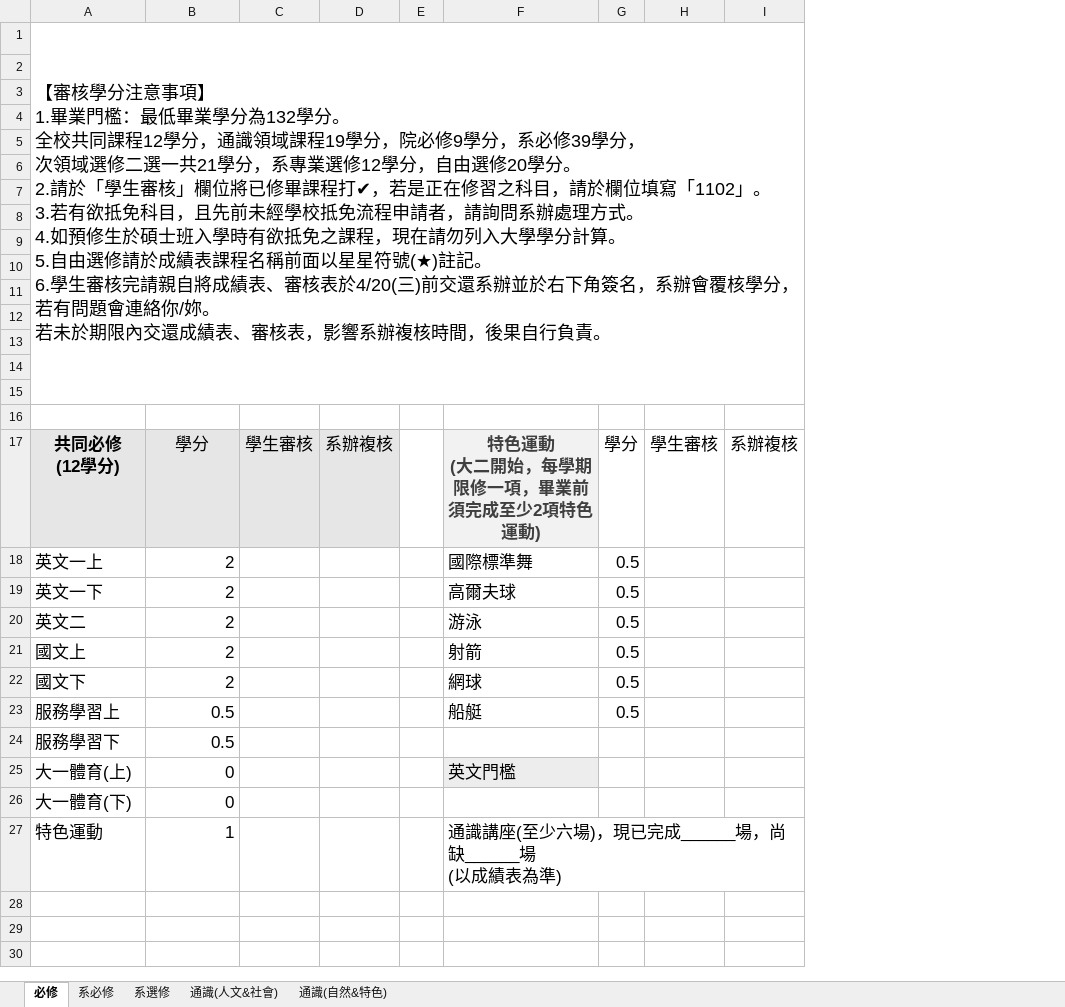
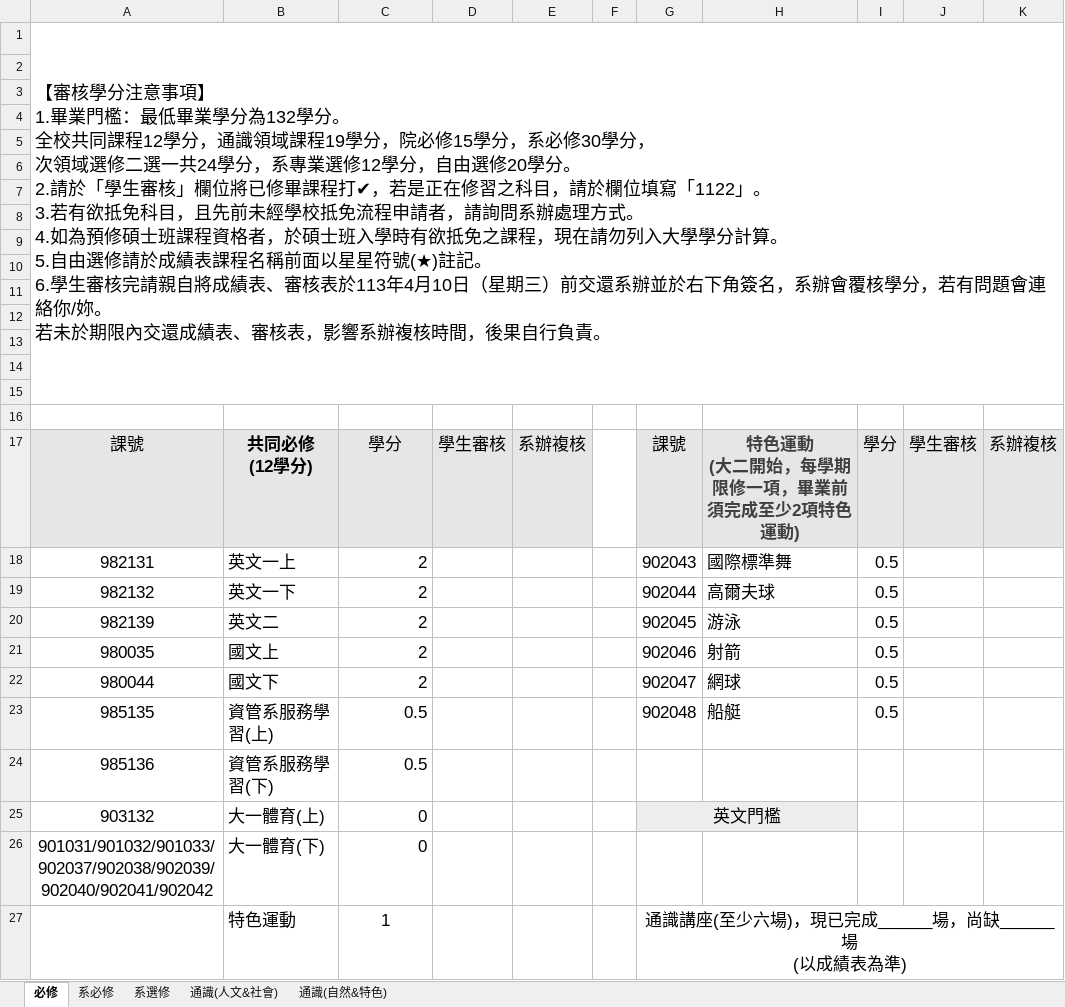
Before and after one commit to tommygood/imCredit, an Excel workbook: media/Excel/107_data.xlsx, sheet 必修, drawn as a sheet; values as stored, in another font and other column widths than the file's, no borders; removed rows and columns are numbered as before the commit, all else as after; ↵ is a line break in a cell; the diff names each change by its address in the sheet, - before the commit and + after, or states it on an @@ line.

```diff
--- a/media/Excel/107_data.xlsx (sheet 必修)
+++ b/media/Excel/107_data.xlsx (sheet 必修)
+column A, rows 1-26: 【審核學分注意事項】 ↵ 1.畢業門檻：最低畢業學分為132學分。 ↵ 全校共同課程12學分，通識領域課程19學分，院必修15學分，系必修30學分， ↵ 次領域選修二選一共24學分，系專業選修12學分，自由選修20學分。 ↵ 2.請於「學生審核」欄位將已修畢課程打✔，若是正在修習之科目，請於欄位填寫「1122」。 ↵ 3.若有欲抵免科目，且先前未經學校抵免流程申請者，請詢問系辦處理方式。 ↵ 4.如為預修碩士班課程資格者，於碩士班入學時有欲抵免之課程，現在請勿列入大學學分計算。 ↵ 5.自由選修請於成績表課程名稱前面以星星符號(★)註記。 ↵ 6.學生審核完請親自將成績表、審核表於113年4月10日（星期三）前交還系辦並於右下角簽名，系辦會覆核學分，若有問題會連絡你/妳。 ↵ 若未於期限內交還成績表、審核表，影響系辦複核時間，後果自行負責。 |  |  |  |  |  |  |  |  |  |  |  |  |  |  |  | 課號 | 982131 | 982132 | 982139 | 980035 | 980044 | 985135 | 985136 | 903132 | 901031/901032/901033/902037/902038/902039/902040/902041/902042
+column G, rows 17-27: 課號 | 902043 | 902044 | 902045 | 902046 | 902047 | 902048 |  | 英文門檻 |  | 通識講座(至少六場)，現已完成______場，尚缺______場 ↵ (以成績表為準)
-B1: 【審核學分注意事項】 ↵ 1.畢業門檻：最低畢業學分為132學分。 ↵ 全校共同課程12學分，通識領域課程19學分，院必修9學分，系必修39學分， ↵ 次領域選修二選一共21學分，系專業選修12學分，自由選修20學分。 ↵ 2.請於「學生審核」欄位將已修畢課程打✔，若是正在修習之科目，請於欄位填寫「1102」。 ↵ 3.若有欲抵免科目，且先前未經學校抵免流程申請者，請詢問系辦處理方式。 ↵ 4.如預修生於碩士班入學時有欲抵免之課程，現在請勿列入大學學分計算。 ↵ 5.自由選修請於成績表課程名稱前面以星星符號(★)註記。 ↵ 6.學生審核完請親自將成績表、審核表於4/20(三)前交還系辦並於右下角簽名，系辦會覆核學分，若有問題會連絡你/妳。 ↵ 若未於期限內交還成績表、審核表，影響系辦複核時間，後果自行負責。
+B1: (empty)
-A1:I15 merged
-I17:K17 fill: none
+I17:K17 fill: #E7E6E6
-B23: 服務學習上
+B23: 資管系服務學習(上)
-B24: 服務學習下
+B24: 資管系服務學習(下)
-H25: 英文門檻
+H25: (empty)
-C27 alignment: right
+C27 alignment: center
-H27: 通識講座(至少六場)，現已完成______場，尚缺______場 ↵ (以成績表為準)
+H27: (empty)
-F27:I27 merged
```
Also changed, not shown: sheet 通識(人文&社會), sheet 通識(自然&特色), sheet 系選修, sheet 系必修, media/Excel/109_data.xlsx, 5 other files.
